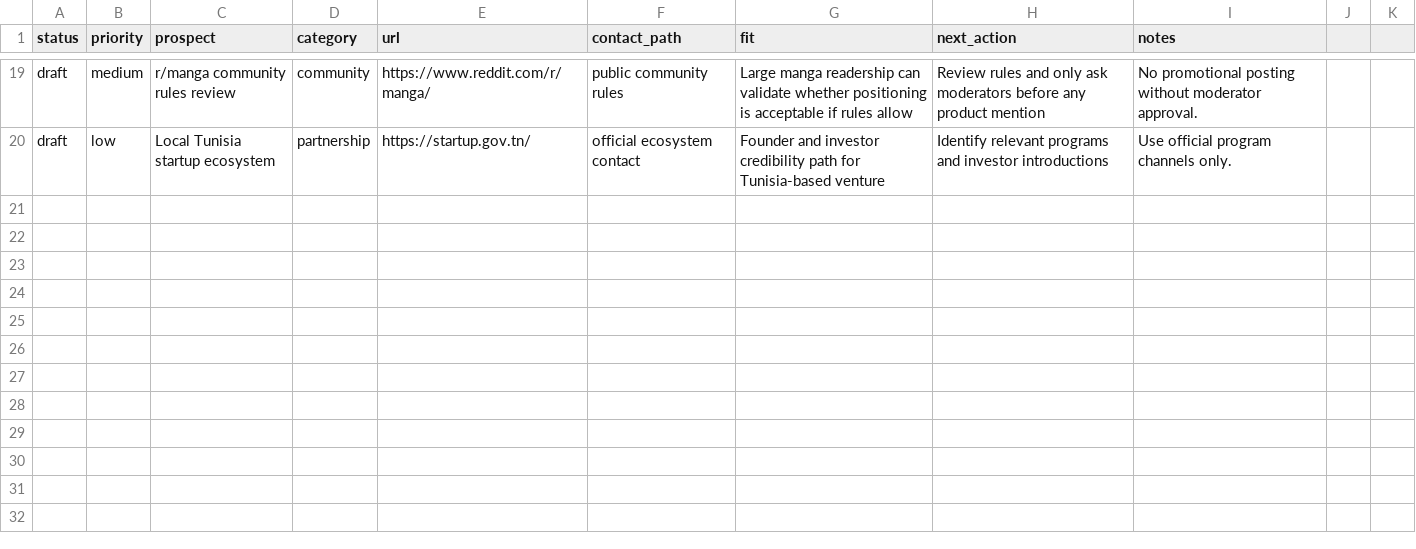
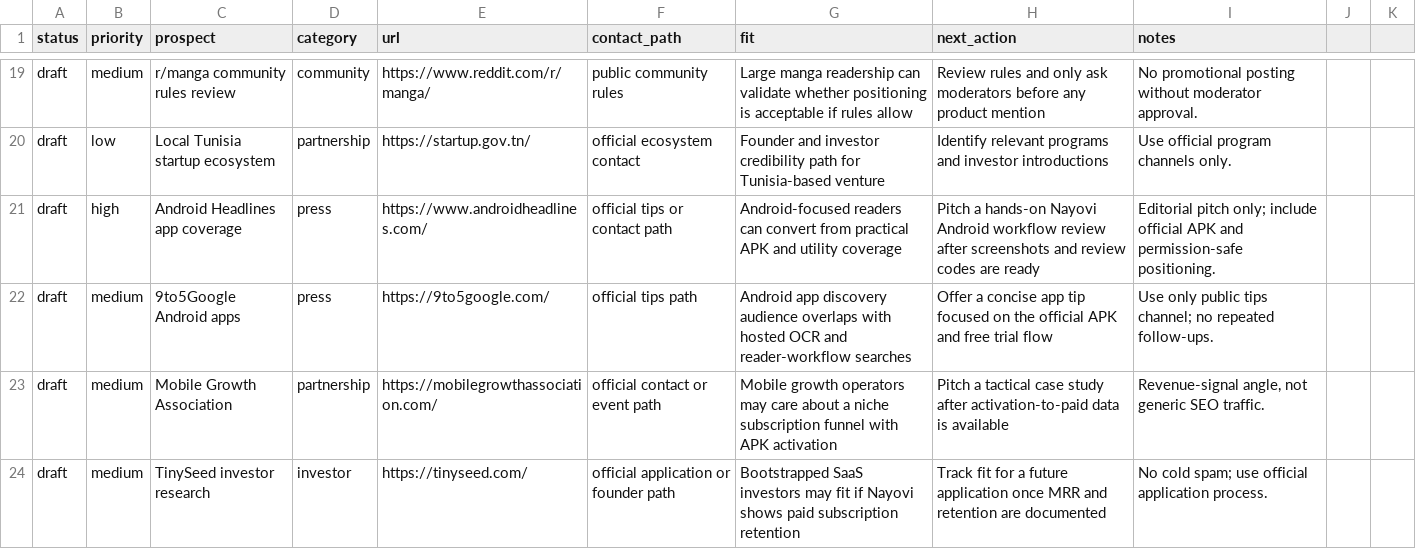
Before and after one commit to borjiomar38/tachi-back, a CSV file: docs/growth/backlink-prospects.csv, drawn as a sheet; only a part is shown, gaps mark what is left out; the diff names each change by its address in the sheet, - before the commit and + after, or states it on an @@ line.

Commit message:
Add partner review growth assets

```diff
--- a/docs/growth/backlink-prospects.csv
+++ b/docs/growth/backlink-prospects.csv
+row 21: draft | high | Android Headlines app coverage | press | https://www.androidheadlines.com/ | official tips or contact path | Android-focused readers can convert from practical APK and utility coverage | Pitch a hands-on Nayovi Android workflow review after screenshots and review codes are ready | Editorial pitch only; include official APK and permission-safe positioning.
+row 22: draft | medium | 9to5Google Android apps | press | https://9to5google.com/ | official tips path | Android app discovery audience overlaps with hosted OCR and reader-workflow searches | Offer a concise app tip focused on the official APK and free trial flow | Use only public tips channel; no repeated follow-ups.
+row 23: draft | medium | Mobile Growth Association | partnership | https://mobilegrowthassociation.com/ | official contact or event path | Mobile growth operators may care about a niche subscription funnel with APK activation | Pitch a tactical case study after activation-to-paid data is available | Revenue-signal angle, not generic SEO traffic.
+row 24: draft | medium | TinySeed investor research | investor | https://tinyseed.com/ | official application or founder path | Bootstrapped SaaS investors may fit if Nayovi shows paid subscription retention | Track fit for a future application once MRR and retention are documented | No cold spam; use official application process.
```
Also changed, not shown: 3 other files.
